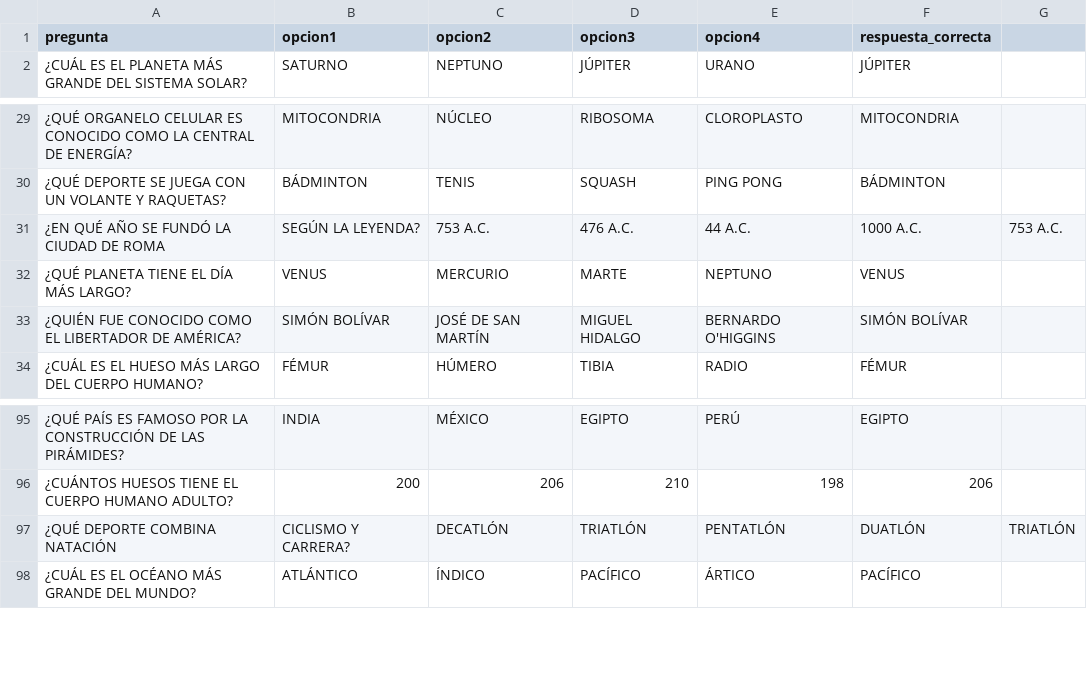
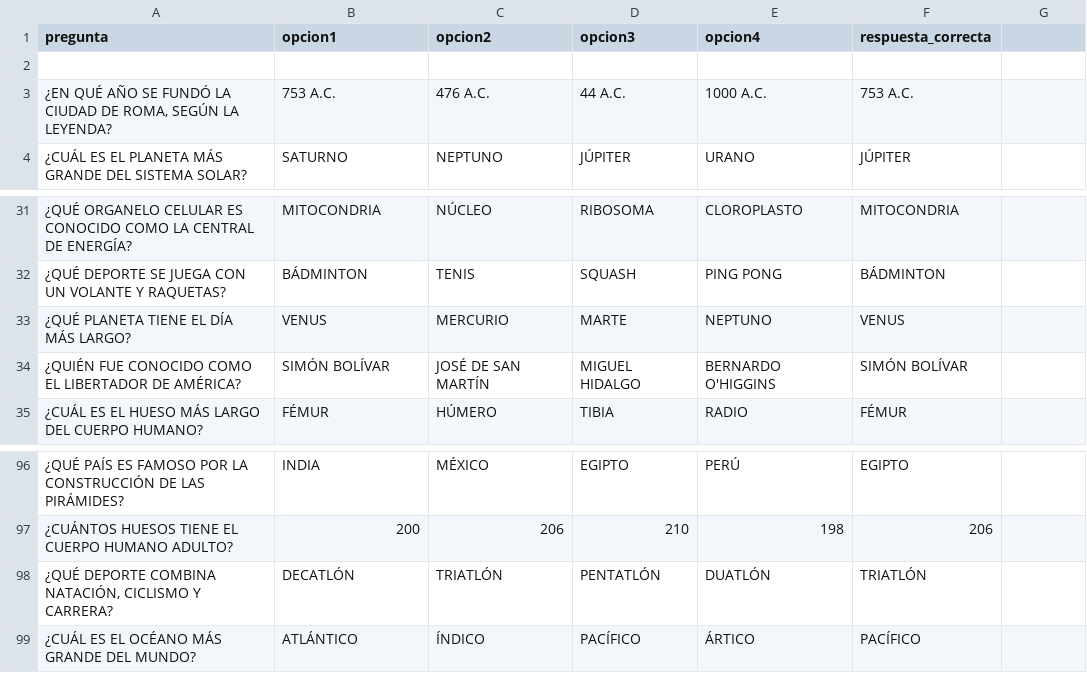
Before and after one commit to lmirabelli/pregunta2, a CSV file: preguntas.csv, drawn as a sheet; only a part is shown, gaps mark what is left out; removed rows and columns are numbered as before the commit, all else as after; the diff names each change by its address in the sheet, - before the commit and + after, or states it on an @@ line.

```diff
--- a/preguntas.csv
+++ b/preguntas.csv
+row 2: (empty)
+row 3: ¿EN QUÉ AÑO SE FUNDÓ LA CIUDAD DE ROMA, SEGÚN LA LEYENDA? | 753 A.C. | 476 A.C. | 44 A.C. | 1000 A.C. | 753 A.C.
-row 31: ¿EN QUÉ AÑO SE FUNDÓ LA CIUDAD DE ROMA | SEGÚN LA LEYENDA? | 753 A.C. | 476 A.C. | 44 A.C. | 1000 A.C. | 753 A.C.
-row 97: ¿QUÉ DEPORTE COMBINA NATACIÓN | CICLISMO Y CARRERA? | DECATLÓN | TRIATLÓN | PENTATLÓN | DUATLÓN | TRIATLÓN
+row 98: ¿QUÉ DEPORTE COMBINA NATACIÓN, CICLISMO Y CARRERA? | DECATLÓN | TRIATLÓN | PENTATLÓN | DUATLÓN | TRIATLÓN
```
Also changed, not shown: 1 other file.
